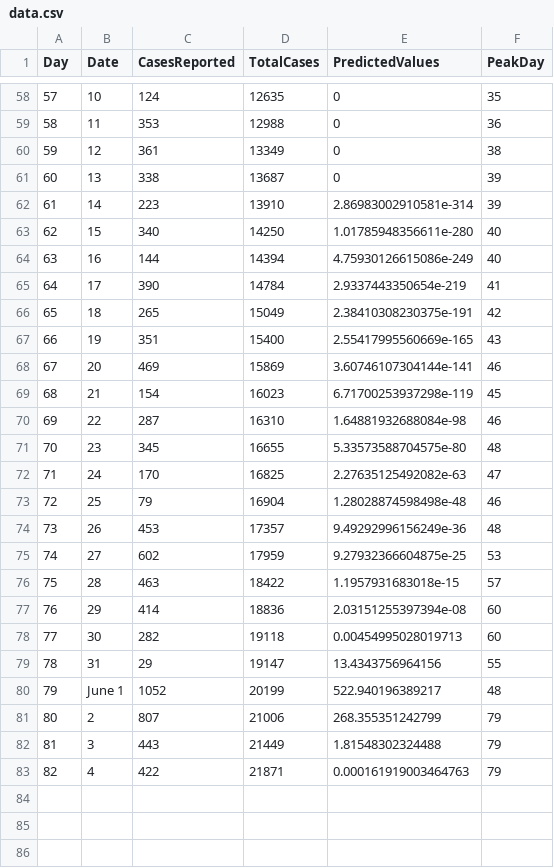
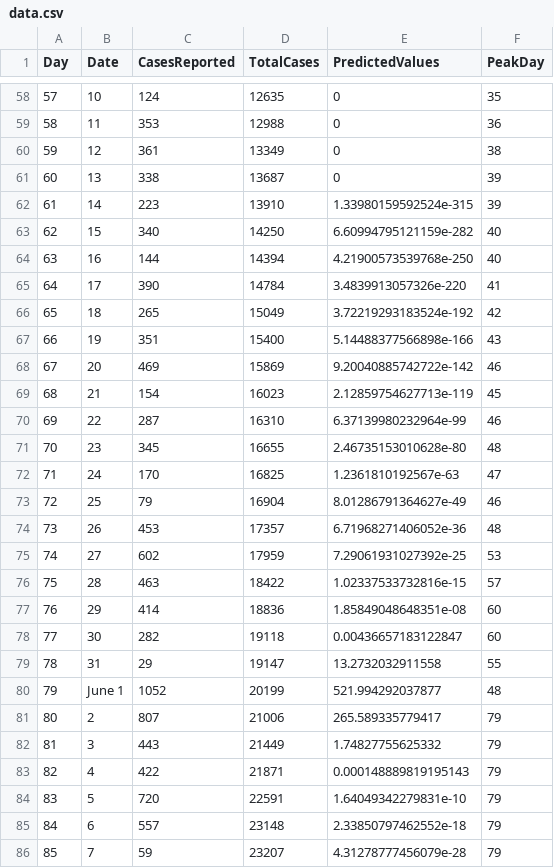
Before and after one commit to fuentesdt/covidHouston, a CSV file: data.csv, drawn as a sheet; only a part is shown, gaps mark what is left out.

```diff
--- a/data.csv
+++ b/data.csv
@@ -61,23 +61,26 @@ Day,Date,CasesReported,TotalCases,PredictedValues,PeakDay
 60,13,338,13687,0,39
-61,14,223,13910,2.86983002910581e-314,39
-62,15,340,14250,1.01785948356611e-280,40
-63,16,144,14394,4.75930126615086e-249,40
-64,17,390,14784,2.9337443350654e-219,41
-65,18,265,15049,2.38410308230375e-191,42
-66,19,351,15400,2.55417995560669e-165,43
-67,20,469,15869,3.60746107304144e-141,46
-68,21,154,16023,6.71700253937298e-119,45
-69,22,287,16310,1.64881932688084e-98,46
-70,23,345,16655,5.33573588704575e-80,48
-71,24,170,16825,2.27635125492082e-63,47
-72,25,79,16904,1.28028874598498e-48,46
-73,26,453,17357,9.49292996156249e-36,48
-74,27,602,17959,9.27932366604875e-25,53
-75,28,463,18422,1.1957931683018e-15,57
-76,29,414,18836,2.03151255397394e-08,60
-77,30,282,19118,0.00454995028019713,60
-78,31,29,19147,13.4343756964156,55
-79,June 1,1052,20199,522.940196389217,48
-80,2,807,21006,268.355351242799,79
-81,3,443,21449,1.81548302324488,79
-82,4,422,21871,0.000161919003464763,79
+61,14,223,13910,1.33980159592524e-315,39
+62,15,340,14250,6.60994795121159e-282,40
+63,16,144,14394,4.21900573539768e-250,40
+64,17,390,14784,3.4839913057326e-220,41
+65,18,265,15049,3.72219293183524e-192,42
+66,19,351,15400,5.14488377566898e-166,43
+67,20,469,15869,9.20040885742722e-142,46
+68,21,154,16023,2.12859754627713e-119,45
+69,22,287,16310,6.37139980232964e-99,46
+70,23,345,16655,2.46735153010628e-80,48
+71,24,170,16825,1.2361810192567e-63,47
+72,25,79,16904,8.01286791364627e-49,46
+73,26,453,17357,6.71968271406052e-36,48
+74,27,602,17959,7.29061931027392e-25,53
+75,28,463,18422,1.02337533732816e-15,57
+76,29,414,18836,1.85849048648351e-08,60
+77,30,282,19118,0.00436657183122847,60
+78,31,29,19147,13.2732032911558,55
+79,June 1,1052,20199,521.994292037877,48
+80,2,807,21006,265.589335779417,79
+81,3,443,21449,1.74827755625332,79
+82,4,422,21871,0.000148889819195143,79
+83,5,720,22591,1.64049342279831e-10,79
+84,6,557,23148,2.33850797462552e-18,79
+85,7,59,23207,4.31278777456079e-28,79
```
Also changed, not shown: 5 other files.
